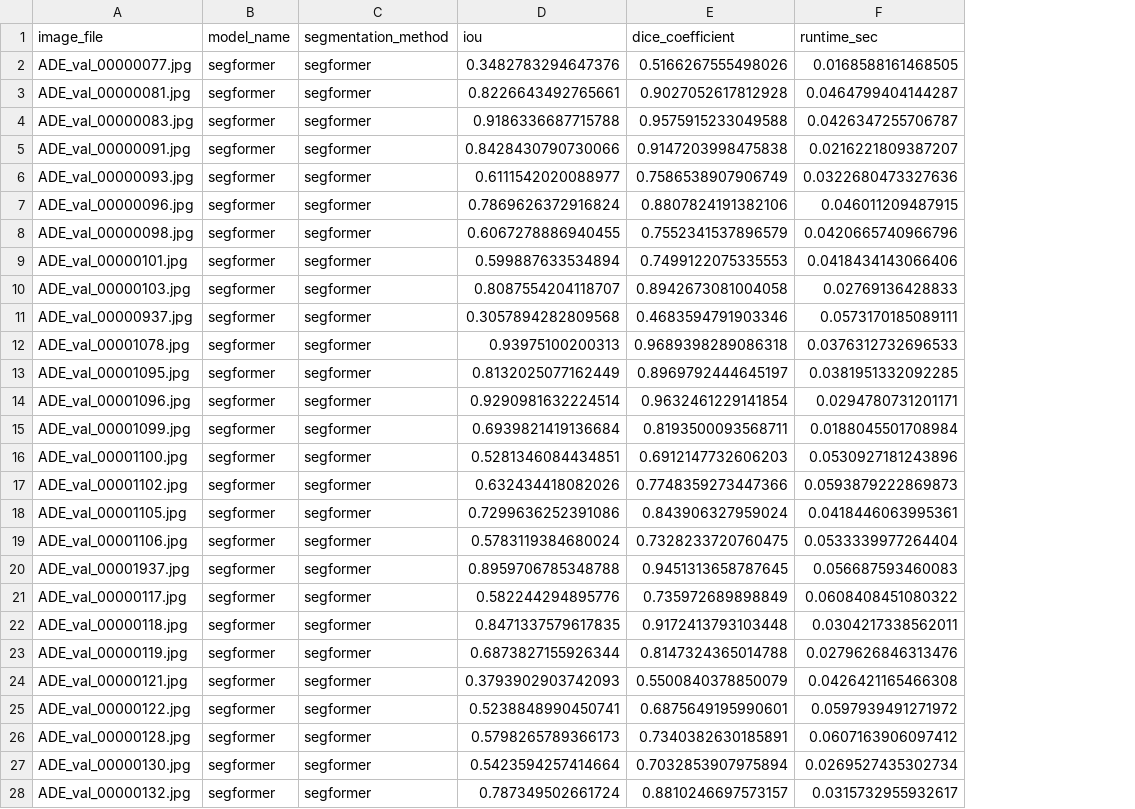
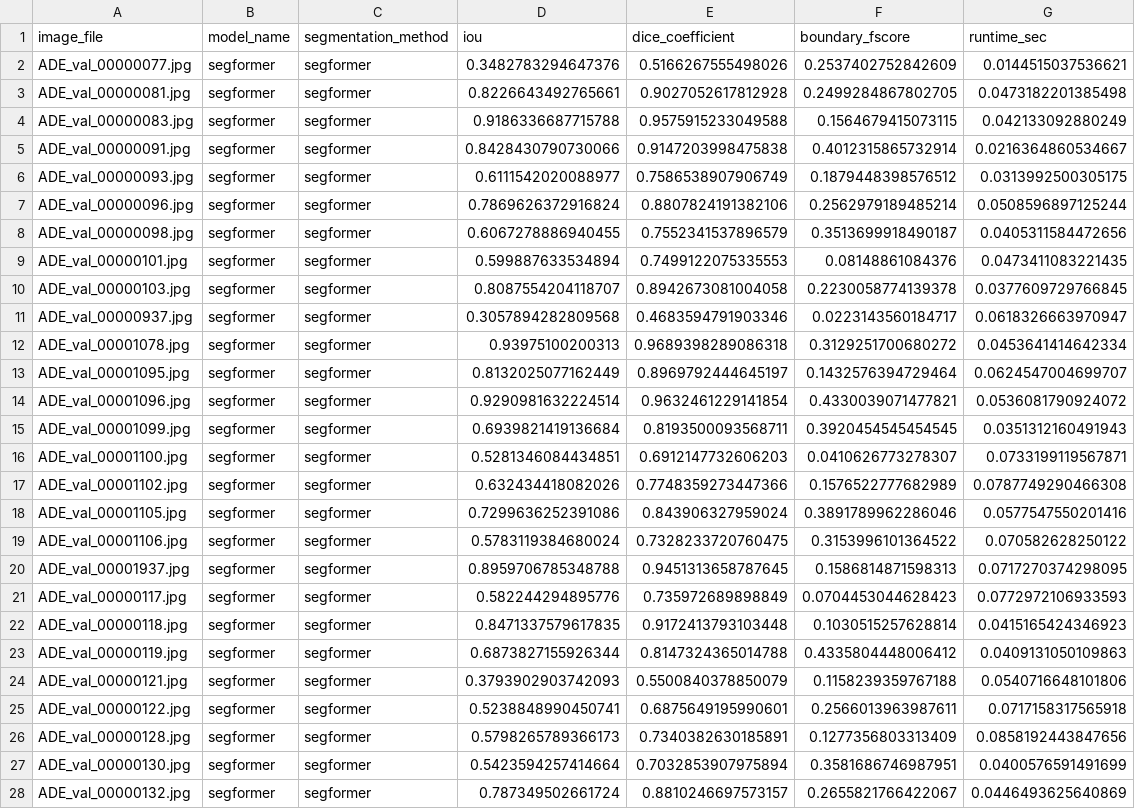
Before and after one commit to RainJiayuSun-star/WallDesignerTool, a CSV file: benchmark/benchmark_output/benchmark_results_home_or_hotel_segformer_preprocessed.csv, drawn as a sheet; only a part is shown; addresses are those after the commit; the diff covers the shown part only; the diff names each change by its address in the sheet, - before the commit and + after, or states it on an @@ line.

```diff
--- a/benchmark/benchmark_output/benchmark_results_home_or_hotel_segformer_preprocessed.csv
+++ b/benchmark/benchmark_output/benchmark_results_home_or_hotel_segformer_preprocessed.csv
+column F (boundary_fscore), rows 2-28: 0.2537402752842609 | 0.2499284867802705 | 0.1564679415073115 | 0.4012315865732914 | 0.1879448398576512 | 0.2562979189485214 | 0.3513699918490187 | 0.08148861084376 | 0.2230058774139378 | 0.0223143560184717 | 0.3129251700680272 | 0.1432576394729464 | 0.4330039071477821 | 0.3920454545454545 | 0.0410626773278307 | 0.1576522777682989 | 0.3891789962286046 | 0.3153996101364522 | 0.1586814871598313 | 0.0704453044628423 | 0.1030515257628814 | 0.4335804448006412 | 0.1158239359767188 | 0.2566013963987611 | 0.1277356803313409 | 0.3581686746987951 | 0.2655821766422067
-G2 (runtime_sec): 0.0168588161468505
+G2 (runtime_sec): 0.0144515037536621
-G3 (runtime_sec): 0.0464799404144287
+G3 (runtime_sec): 0.0473182201385498
-G4 (runtime_sec): 0.0426347255706787
+G4 (runtime_sec): 0.042133092880249
-G5 (runtime_sec): 0.0216221809387207
+G5 (runtime_sec): 0.0216364860534667
-G6 (runtime_sec): 0.0322680473327636
+G6 (runtime_sec): 0.0313992500305175
-G7 (runtime_sec): 0.046011209487915
+G7 (runtime_sec): 0.0508596897125244
-G8 (runtime_sec): 0.0420665740966796
+G8 (runtime_sec): 0.0405311584472656
-G9 (runtime_sec): 0.0418434143066406
+G9 (runtime_sec): 0.0473411083221435
-G10 (runtime_sec): 0.02769136428833
+G10 (runtime_sec): 0.0377609729766845
-G11 (runtime_sec): 0.0573170185089111
+G11 (runtime_sec): 0.0618326663970947
-G12 (runtime_sec): 0.0376312732696533
+G12 (runtime_sec): 0.0453641414642334
-G13 (runtime_sec): 0.0381951332092285
+G13 (runtime_sec): 0.0624547004699707
-G14 (runtime_sec): 0.0294780731201171
+G14 (runtime_sec): 0.0536081790924072
-G15 (runtime_sec): 0.0188045501708984
+G15 (runtime_sec): 0.0351312160491943
-G16 (runtime_sec): 0.0530927181243896
+G16 (runtime_sec): 0.0733199119567871
-G17 (runtime_sec): 0.0593879222869873
+G17 (runtime_sec): 0.0787749290466308
-G18 (runtime_sec): 0.0418446063995361
+G18 (runtime_sec): 0.0577547550201416
-G19 (runtime_sec): 0.0533339977264404
+G19 (runtime_sec): 0.070582628250122
-G20 (runtime_sec): 0.056687593460083
+G20 (runtime_sec): 0.0717270374298095
-G21 (runtime_sec): 0.0608408451080322
+G21 (runtime_sec): 0.0772972106933593
-G22 (runtime_sec): 0.0304217338562011
+G22 (runtime_sec): 0.0415165424346923
-G23 (runtime_sec): 0.0279626846313476
+G23 (runtime_sec): 0.0409131050109863
-G24 (runtime_sec): 0.0426421165466308
+G24 (runtime_sec): 0.0540716648101806
-G25 (runtime_sec): 0.0597939491271972
+G25 (runtime_sec): 0.0717158317565918
-G26 (runtime_sec): 0.0607163906097412
+G26 (runtime_sec): 0.0858192443847656
-G27 (runtime_sec): 0.0269527435302734
+G27 (runtime_sec): 0.0400576591491699
-G28 (runtime_sec): 0.0315732955932617
+G28 (runtime_sec): 0.0446493625640869
```
Also changed, not shown: 116 edited cells elsewhere in this file, benchmark/benchmark_output/benchmark_results_home_or_hotel_mask2former_preprocessed.csv, benchmark/benchmark_output/benchmark_results_home_or_hotel_nyu_preprocessed.csv, 28 other files.
